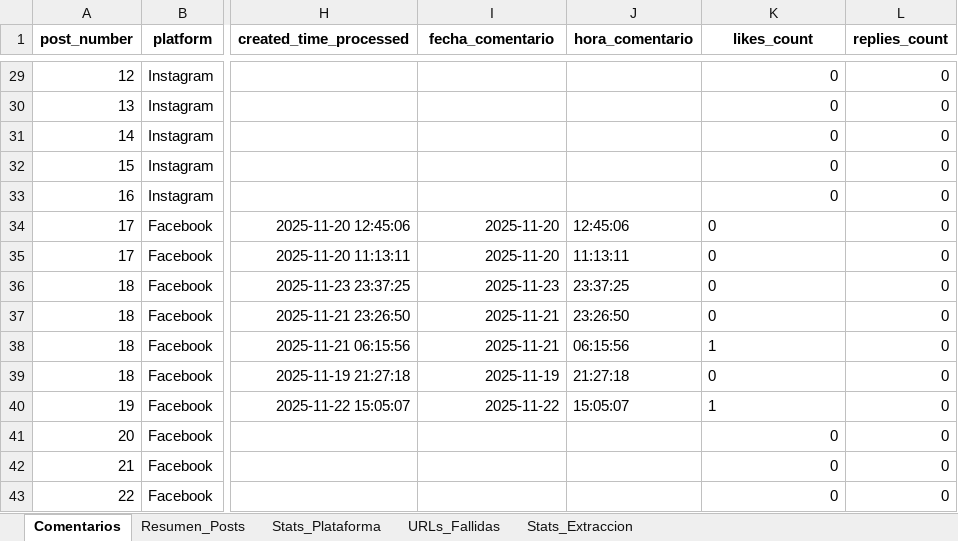
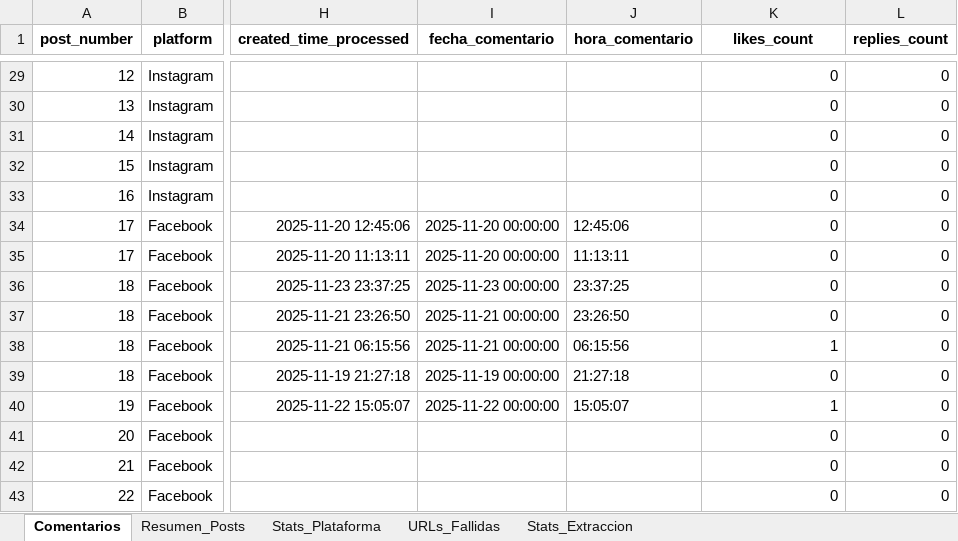
Before and after one commit to sociallisteningalpina-lang/Navidad-2025, an Excel workbook: Comentarios Campaña.xlsx, sheet Comentarios, drawn as a sheet; only a part is shown, gaps mark what is left out; values as stored, in another font and other column widths than the file's, no borders; the diff covers the shown part only; the diff names each change by its address in the sheet, - before the commit and + after, or states it on an @@ line.

```diff
--- a/Comentarios Campaña.xlsx (sheet Comentarios)
+++ b/Comentarios Campaña.xlsx (sheet Comentarios)
-I34:I35 (fecha_comentario): 2025-11-20
+I34:I35 (fecha_comentario): 2025-11-20 00:00:00
-K34:K40 alignment: left
+K34:K40 alignment: right
-I36 (fecha_comentario): 2025-11-23
+I36 (fecha_comentario): 2025-11-23 00:00:00
-I37:I38 (fecha_comentario): 2025-11-21
+I37:I38 (fecha_comentario): 2025-11-21 00:00:00
-I39 (fecha_comentario): 2025-11-19
+I39 (fecha_comentario): 2025-11-19 00:00:00
-I40 (fecha_comentario): 2025-11-22
+I40 (fecha_comentario): 2025-11-22 00:00:00
```
Also changed, not shown: 19 edited cells elsewhere in this sheet.
